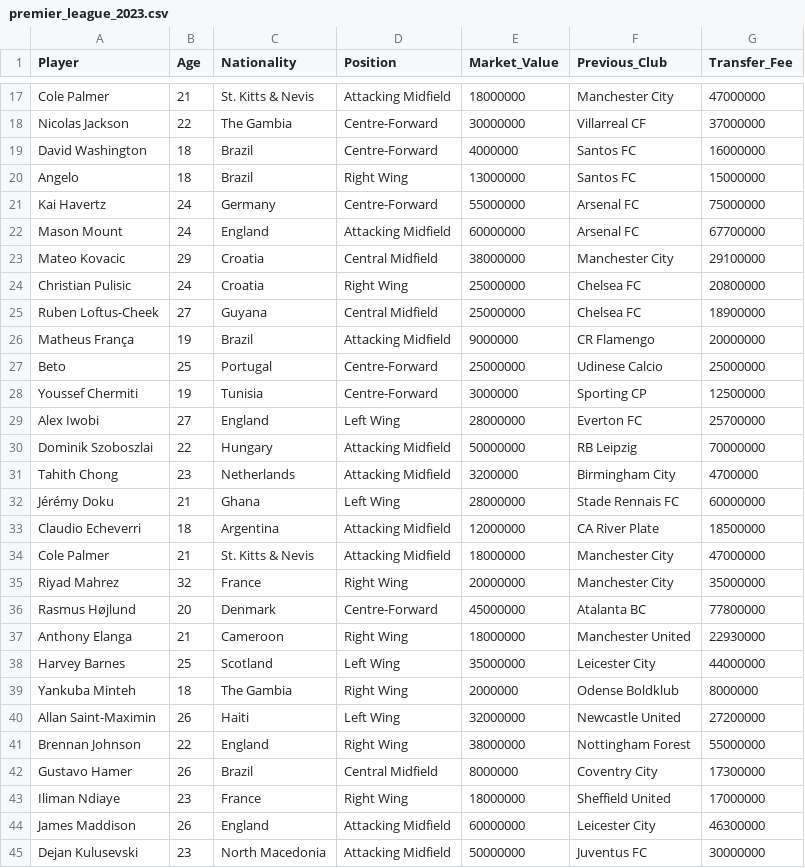
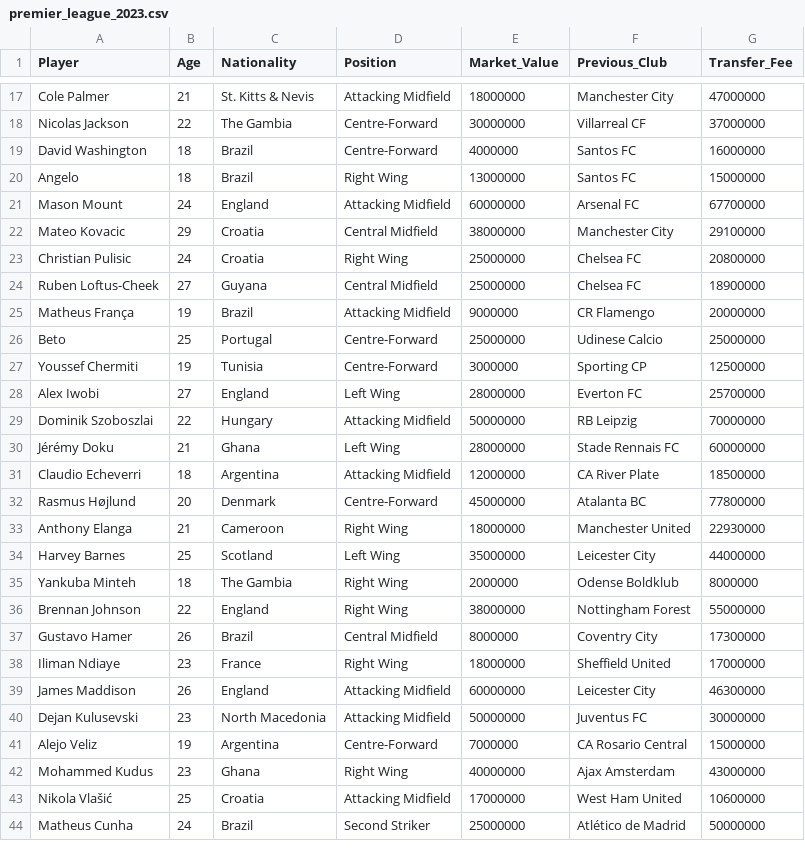
Before and after one commit to philippebvilliger/project-repo, a CSV file: data/raw/premier_league_2023.csv, drawn as a sheet; only a part is shown, gaps mark what is left out; the shorter side is filled out with more unchanged rows; the diff names each change by its address in the sheet, - before the commit and + after, or states it on an @@ line.

Commit message:
Update premier_league_2023.csv by removing players
Removed several players from the premier_league_2023.csv file.

```diff
--- a/data/raw/premier_league_2023.csv
+++ b/data/raw/premier_league_2023.csv
-row 21: Kai Havertz | 24 | Germany | Centre-Forward | 55000000 | Arsenal FC | 75000000
-row 31: Tahith Chong | 23 | Netherlands | Attacking Midfield | 3200000 | Birmingham City | 4700000
-row 34: Cole Palmer | 21 | St. Kitts & Nevis | Attacking Midfield | 18000000 | Manchester City | 47000000
-row 35: Riyad Mahrez | 32 | France | Right Wing | 20000000 | Manchester City | 35000000
-row 40: Allan Saint-Maximin | 26 | Haiti | Left Wing | 32000000 | Newcastle United | 27200000
```
